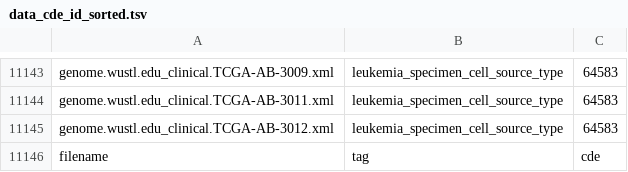
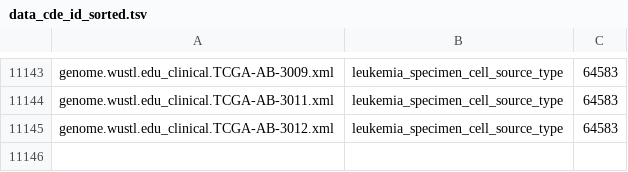
Before and after one commit to WatPro/Tutorials, a TSV file: 202006_Bioinformatics/15list_tsv/data_cde_id_sorted.tsv, drawn as a sheet; only a part is shown, gaps mark what is left out; the diff names each change by its address in the sheet, - before the commit and + after, or states it on an @@ line.

Commit message:
Updated

```diff
--- a/202006_Bioinformatics/15list_tsv/data_cde_id_sorted.tsv
+++ b/202006_Bioinformatics/15list_tsv/data_cde_id_sorted.tsv
-row 11146: filename | tag | cde
```
